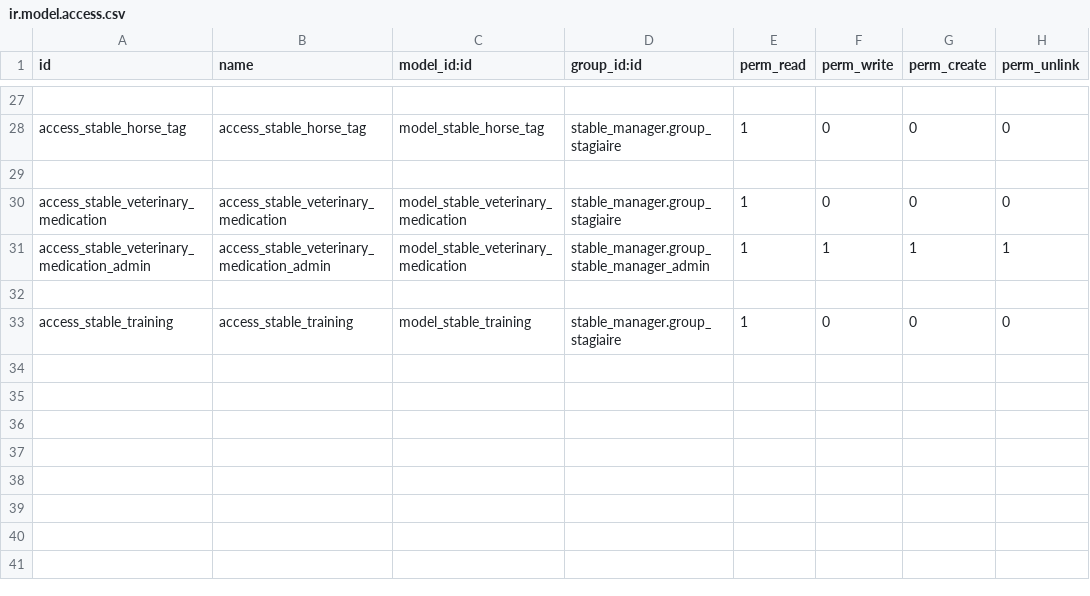
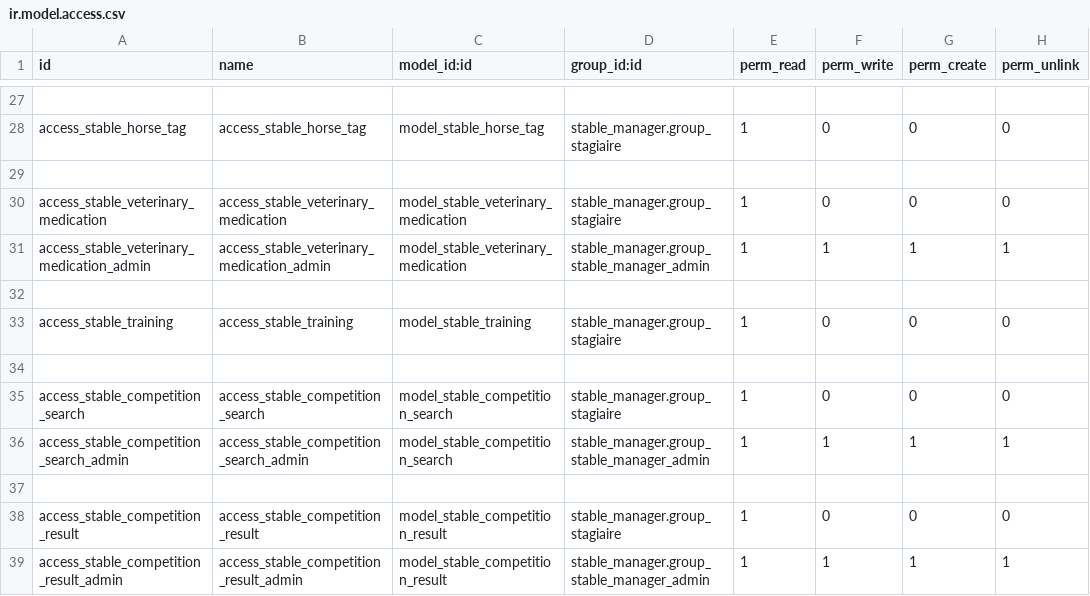
Before and after one commit to AlessGiu/stable_manager, a CSV file: security/ir.model.access.csv, drawn as a sheet; only a part is shown, gaps mark what is left out; the diff names each change by its address in the sheet, - before the commit and + after, or states it on an @@ line.

```diff
--- a/security/ir.model.access.csv
+++ b/security/ir.model.access.csv
+row 34: (empty)
+row 35: access_stable_competition_search | access_stable_competition_search | model_stable_competition_search | stable_manager.group_stagiaire | 1 | 0 | 0 | 0
+row 36: access_stable_competition_search_admin | access_stable_competition_search_admin | model_stable_competition_search | stable_manager.group_stable_manager_admin | 1 | 1 | 1 | 1
+row 37: (empty)
+row 38: access_stable_competition_result | access_stable_competition_result | model_stable_competition_result | stable_manager.group_stagiaire | 1 | 0 | 0 | 0
+row 39: access_stable_competition_result_admin | access_stable_competition_result_admin | model_stable_competition_result | stable_manager.group_stable_manager_admin | 1 | 1 | 1 | 1
```
Also changed, not shown: 7 other files.
